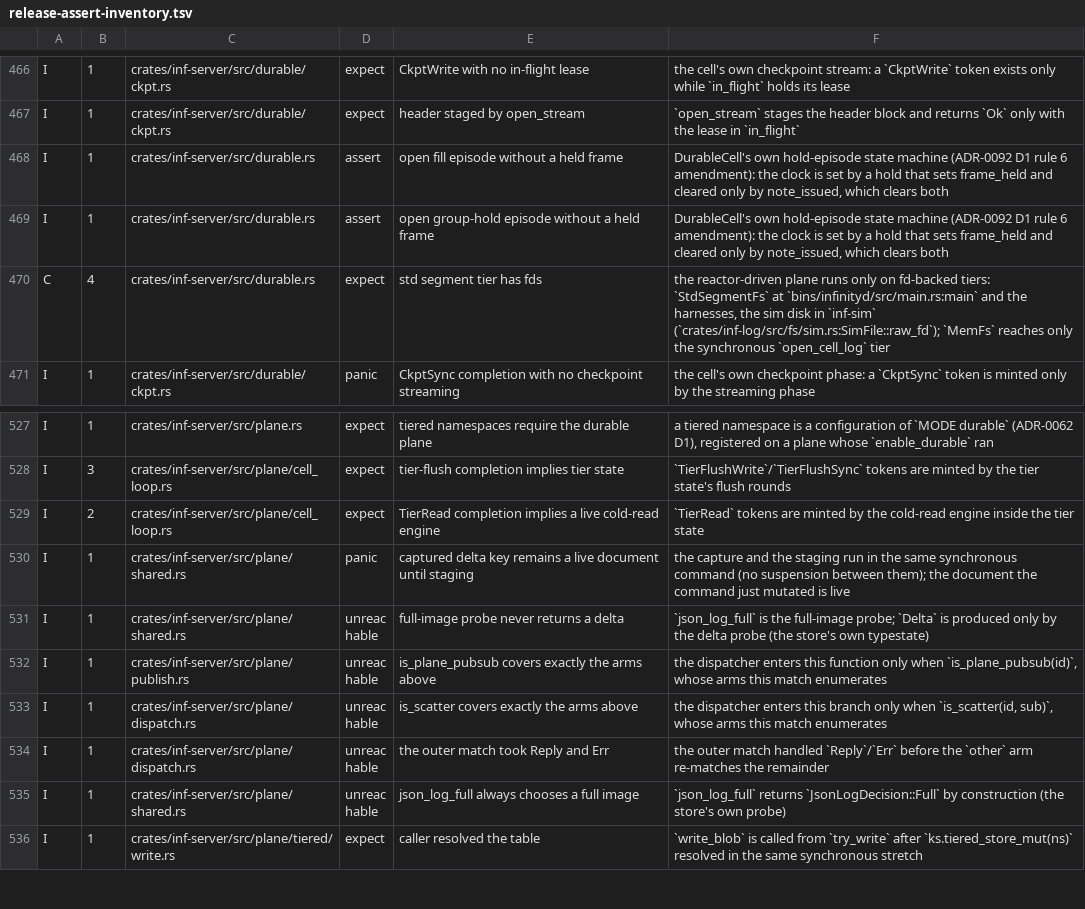
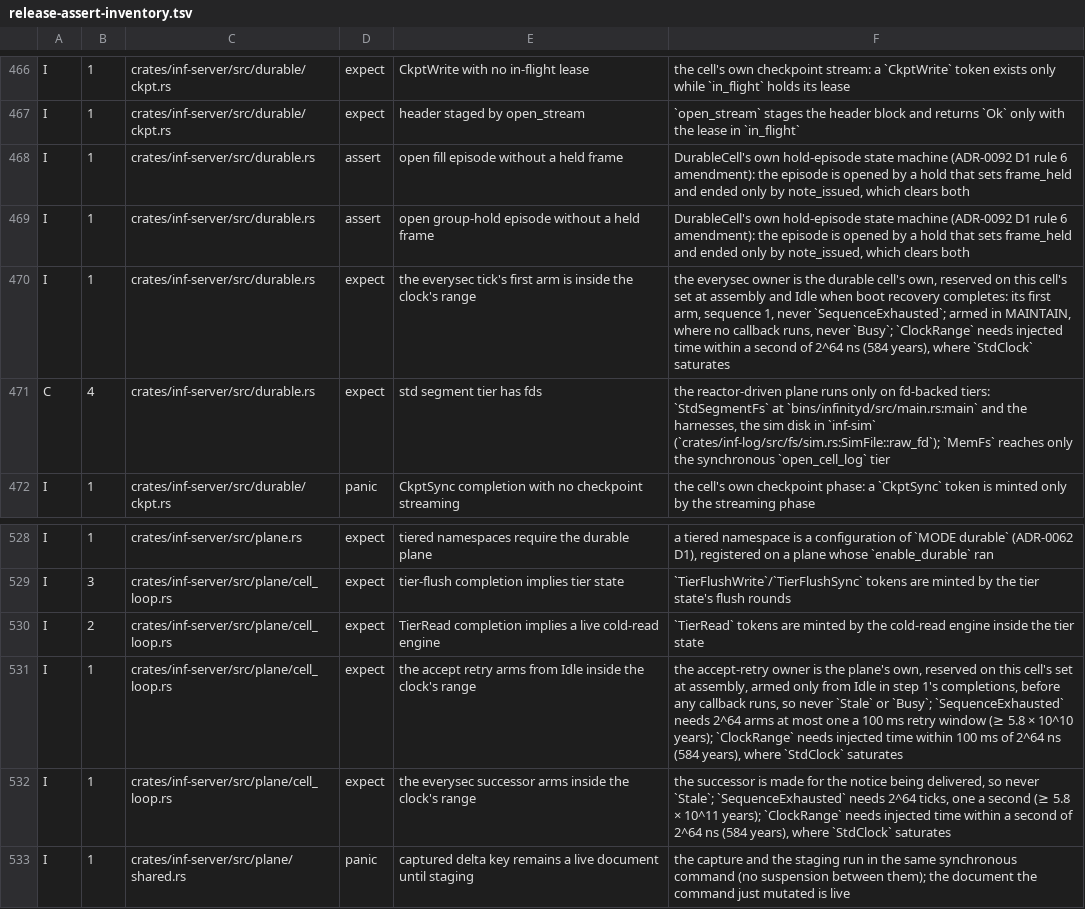
Before and after one commit to kevincaicedo/infinitydb, a TSV file: docs/release-assert-inventory.tsv, drawn as a sheet; only a part is shown, gaps mark what is left out; the shorter side is filled out with more unchanged rows.

Commit message:
runtime, server: the loop delivers its timer set, one owner per role

```diff
--- a/docs/release-assert-inventory.tsv
+++ b/docs/release-assert-inventory.tsv
@@ -467,4 +467,5 @@ I	1	crates/inf-server/src/durable/ckpt.rs	expect	CkptWrite with no in-flight lea
 I	1	crates/inf-server/src/durable/ckpt.rs	expect	header staged by open_stream	`open_stream` stages the header block and returns `Ok` only with the lease in `in_flight`
-I	1	crates/inf-server/src/durable.rs	assert	open fill episode without a held frame	DurableCell's own hold-episode state machine (ADR-0092 D1 rule 6 amendment): the clock is set by a hold that sets frame_held and cleared only by note_issued, which clears both
-I	1	crates/inf-server/src/durable.rs	assert	open group-hold episode without a held frame	DurableCell's own hold-episode state machine (ADR-0092 D1 rule 6 amendment): the clock is set by a hold that sets frame_held and cleared only by note_issued, which clears both
+I	1	crates/inf-server/src/durable.rs	assert	open fill episode without a held frame	DurableCell's own hold-episode state machine (ADR-0092 D1 rule 6 amendment): the episode is opened by a hold that sets frame_held and ended only by note_issued, which clears both
+I	1	crates/inf-server/src/durable.rs	assert	open group-hold episode without a held frame	DurableCell's own hold-episode state machine (ADR-0092 D1 rule 6 amendment): the episode is opened by a hold that sets frame_held and ended only by note_issued, which clears both
+I	1	crates/inf-server/src/durable.rs	expect	the everysec tick's first arm is inside the clock's range	the everysec owner is the durable cell's own, reserved on this cell's set at assembly and Idle when boot recovery completes: its first arm, sequence 1, never `SequenceExhausted`; armed in MAINTAIN, where no callback runs, never `Busy`; `ClockRange` needs injected time within a second of 2^64 ns (584 years), where `StdClock` saturates
 C	4	crates/inf-server/src/durable.rs	expect	std segment tier has fds	the reactor-driven plane runs only on fd-backed tiers: `StdSegmentFs` at `bins/infinityd/src/main.rs:main` and the harnesses, the sim disk in `inf-sim` (`crates/inf-log/src/fs/sim.rs:SimFile::raw_fd`); `MemFs` reaches only the synchronous `open_cell_log` tier
@@ -529,2 +530,4 @@ I	3	crates/inf-server/src/plane/cell_loop.rs	expect	tier-flush completion implie
 I	2	crates/inf-server/src/plane/cell_loop.rs	expect	TierRead completion implies a live cold-read engine	`TierRead` tokens are minted by the cold-read engine inside the tier state
+I	1	crates/inf-server/src/plane/cell_loop.rs	expect	the accept retry arms from Idle inside the clock's range	the accept-retry owner is the plane's own, reserved on this cell's set at assembly, armed only from Idle in step 1's completions, before any callback runs, so never `Stale` or `Busy`; `SequenceExhausted` needs 2^64 arms at most one a 100 ms retry window (≥ 5.8 × 10^10 years); `ClockRange` needs injected time within 100 ms of 2^64 ns (584 years), where `StdClock` saturates
+I	1	crates/inf-server/src/plane/cell_loop.rs	expect	the everysec successor arms inside the clock's range	the successor is made for the notice being delivered, so never `Stale`; `SequenceExhausted` needs 2^64 ticks, one a second (≥ 5.8 × 10^11 years); `ClockRange` needs injected time within a second of 2^64 ns (584 years), where `StdClock` saturates
 I	1	crates/inf-server/src/plane/shared.rs	panic	captured delta key remains a live document until staging	the capture and the staging run in the same synchronous command (no suspension between them); the document the command just mutated is live
```
Also changed, not shown: 30 other files.
